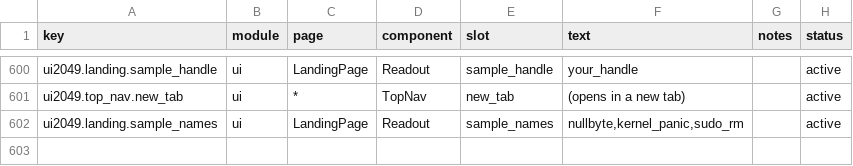
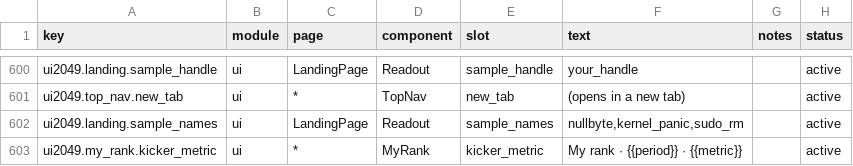
Before and after one commit to victorGPT/vibeusage, a CSV file: dashboard/src/content/copy.csv, drawn as a sheet; only a part is shown, gaps mark what is left out.

```diff
--- a/dashboard/src/content/copy.csv
+++ b/dashboard/src/content/copy.csv
@@ -602 +602,2 @@ ui2049.top_nav.new_tab,ui,*,TopNav,new_tab,"(opens in a new tab)",,active
 ui2049.landing.sample_names,ui,LandingPage,Readout,sample_names,"nullbyte,kernel_panic,sudo_rm",,active
+ui2049.my_rank.kicker_metric,ui,*,MyRank,kicker_metric,"My rank · {{period}} · {{metric}}",,active
```
Also changed, not shown: 6 other files.
